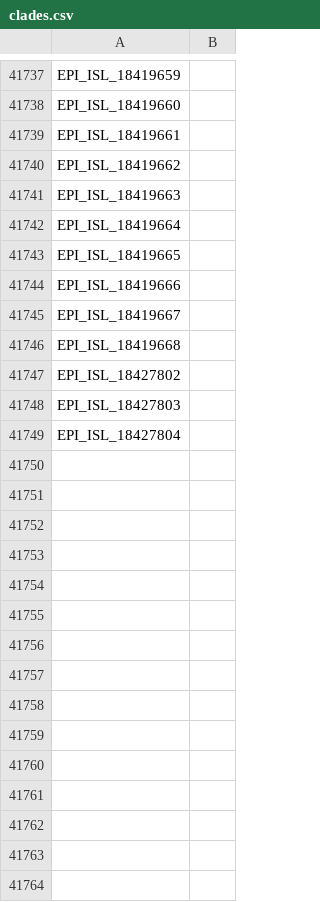
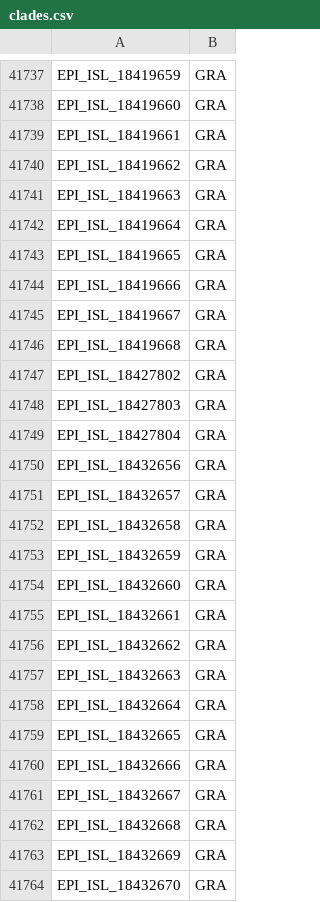
Before and after one commit to mgvi-nibm/c19-gsv, a CSV file: clades.csv, drawn as a sheet; only a part is shown, gaps mark what is left out; the diff covers the shown part only.

```diff
--- a/clades.csv
+++ b/clades.csv
@@ -41737,13 +41737,28 @@
-"EPI_ISL_18419659",""
-"EPI_ISL_18419660",""
-"EPI_ISL_18419661",""
-"EPI_ISL_18419662",""
-"EPI_ISL_18419663",""
-"EPI_ISL_18419664",""
-"EPI_ISL_18419665",""
-"EPI_ISL_18419666",""
-"EPI_ISL_18419667",""
-"EPI_ISL_18419668",""
-"EPI_ISL_18427802",""
-"EPI_ISL_18427803",""
-"EPI_ISL_18427804",""
+"EPI_ISL_18419659","GRA"
+"EPI_ISL_18419660","GRA"
+"EPI_ISL_18419661","GRA"
+"EPI_ISL_18419662","GRA"
+"EPI_ISL_18419663","GRA"
+"EPI_ISL_18419664","GRA"
+"EPI_ISL_18419665","GRA"
+"EPI_ISL_18419666","GRA"
+"EPI_ISL_18419667","GRA"
+"EPI_ISL_18419668","GRA"
+"EPI_ISL_18427802","GRA"
+"EPI_ISL_18427803","GRA"
+"EPI_ISL_18427804","GRA"
+"EPI_ISL_18432656","GRA"
+"EPI_ISL_18432657","GRA"
+"EPI_ISL_18432658","GRA"
+"EPI_ISL_18432659","GRA"
+"EPI_ISL_18432660","GRA"
+"EPI_ISL_18432661","GRA"
+"EPI_ISL_18432662","GRA"
+"EPI_ISL_18432663","GRA"
+"EPI_ISL_18432664","GRA"
+"EPI_ISL_18432665","GRA"
+"EPI_ISL_18432666","GRA"
+"EPI_ISL_18432667","GRA"
+"EPI_ISL_18432668","GRA"
+"EPI_ISL_18432669","GRA"
+"EPI_ISL_18432670","GRA"
```
Also changed, not shown: 3 added rows and 56 edited cells elsewhere in this file, 11 other files.
